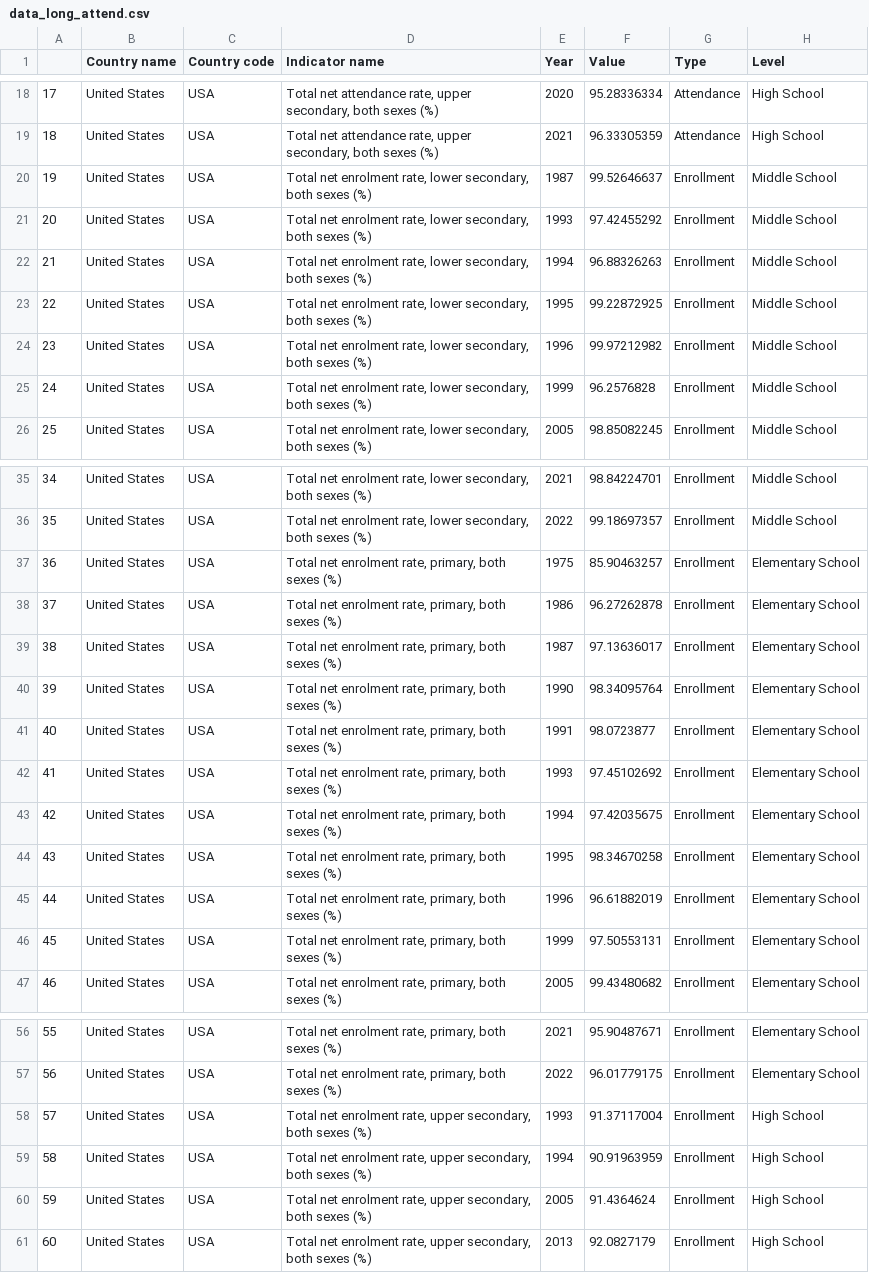
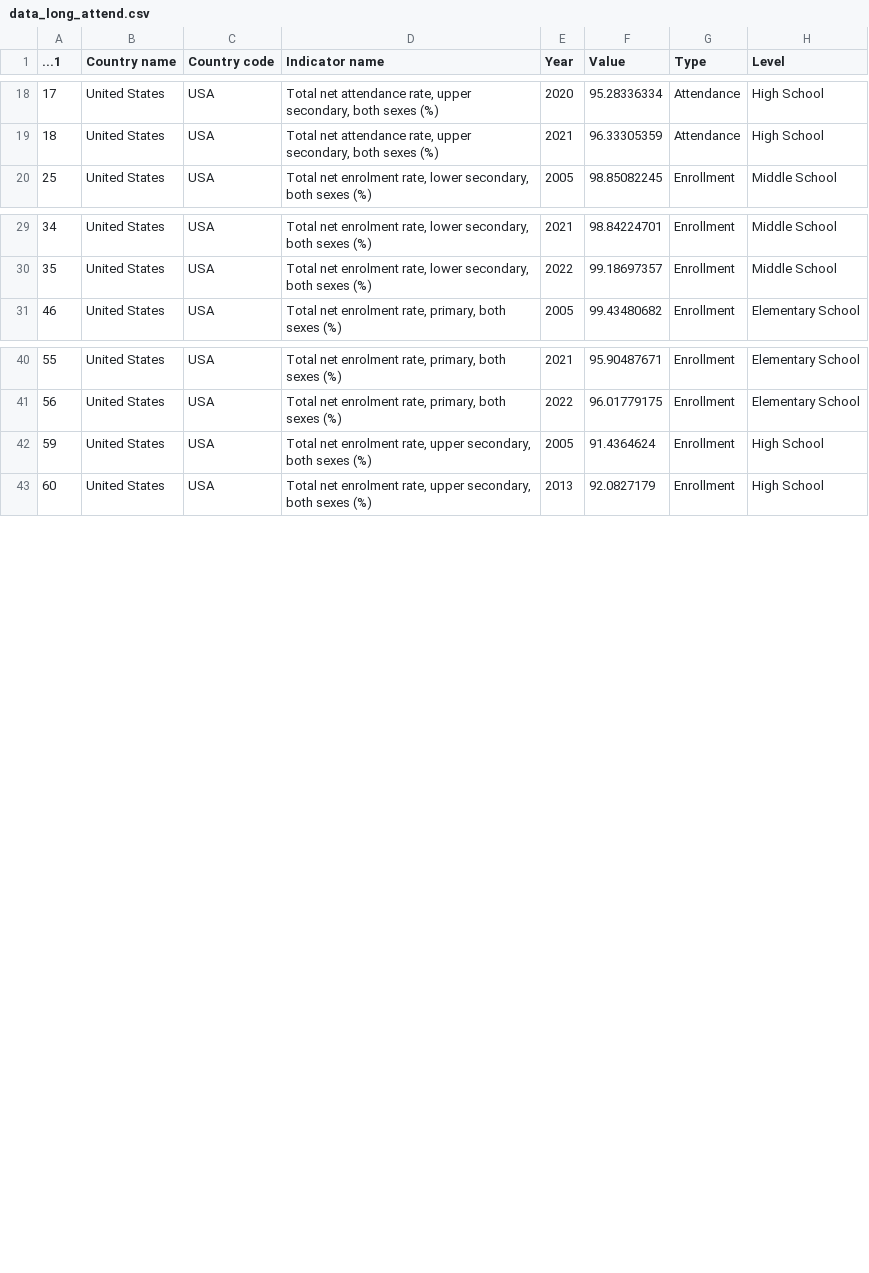
Before and after one commit to niconushinii/eda-project-qtm302w, a CSV file: data/data_long_attend.csv, drawn as a sheet; only a part is shown, gaps mark what is left out; the diff names each change by its address in the sheet, - before the commit and + after, or states it on an @@ line.

Commit message:
fix ordering of levels, finish attendance part (mostly)
just need to add regression stuff and fix attendance gap part if we wanna include that. then add something about tendency measures

```diff
--- a/data/data_long_attend.csv
+++ b/data/data_long_attend.csv
-A1: (empty)
+A1: ...1
-row 20: 19 | United States | USA | Total net enrolment rate, lower secondary, both sexes (%) | 1987 | 99.52646637 | Enrollment | Middle School
-row 21: 20 | United States | USA | Total net enrolment rate, lower secondary, both sexes (%) | 1993 | 97.42455292 | Enrollment | Middle School
-row 22: 21 | United States | USA | Total net enrolment rate, lower secondary, both sexes (%) | 1994 | 96.88326263 | Enrollment | Middle School
-row 23: 22 | United States | USA | Total net enrolment rate, lower secondary, both sexes (%) | 1995 | 99.22872925 | Enrollment | Middle School
-row 24: 23 | United States | USA | Total net enrolment rate, lower secondary, both sexes (%) | 1996 | 99.97212982 | Enrollment | Middle School
-row 25: 24 | United States | USA | Total net enrolment rate, lower secondary, both sexes (%) | 1999 | 96.2576828 | Enrollment | Middle School
-row 37: 36 | United States | USA | Total net enrolment rate, primary, both sexes (%) | 1975 | 85.90463257 | Enrollment | Elementary School
-row 38: 37 | United States | USA | Total net enrolment rate, primary, both sexes (%) | 1986 | 96.27262878 | Enrollment | Elementary School
-row 39: 38 | United States | USA | Total net enrolment rate, primary, both sexes (%) | 1987 | 97.13636017 | Enrollment | Elementary School
-row 40: 39 | United States | USA | Total net enrolment rate, primary, both sexes (%) | 1990 | 98.34095764 | Enrollment | Elementary School
-row 41: 40 | United States | USA | Total net enrolment rate, primary, both sexes (%) | 1991 | 98.0723877 | Enrollment | Elementary School
-row 42: 41 | United States | USA | Total net enrolment rate, primary, both sexes (%) | 1993 | 97.45102692 | Enrollment | Elementary School
-row 43: 42 | United States | USA | Total net enrolment rate, primary, both sexes (%) | 1994 | 97.42035675 | Enrollment | Elementary School
-row 44: 43 | United States | USA | Total net enrolment rate, primary, both sexes (%) | 1995 | 98.34670258 | Enrollment | Elementary School
-row 45: 44 | United States | USA | Total net enrolment rate, primary, both sexes (%) | 1996 | 96.61882019 | Enrollment | Elementary School
-row 46: 45 | United States | USA | Total net enrolment rate, primary, both sexes (%) | 1999 | 97.50553131 | Enrollment | Elementary School
-row 58: 57 | United States | USA | Total net enrolment rate, upper secondary, both sexes (%) | 1993 | 91.37117004 | Enrollment | High School
-row 59: 58 | United States | USA | Total net enrolment rate, upper secondary, both sexes (%) | 1994 | 90.91963959 | Enrollment | High School
```
Also changed, not shown: 3 other files.
